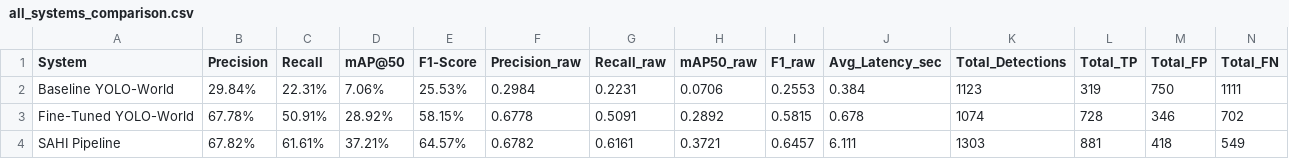
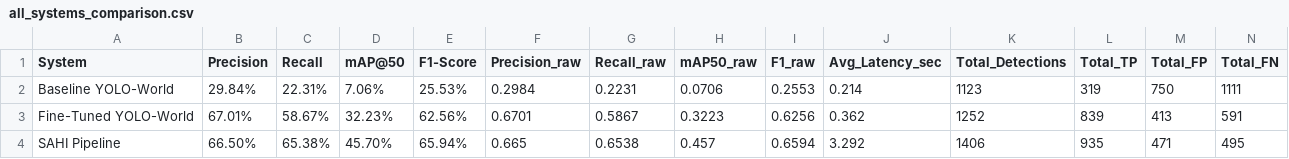
Before and after one commit to VikramXCode/AgentSearch-UAV, a CSV file: experiments/all_systems_benchmark/all_systems_comparison.csv, drawn as a sheet; only a part is shown; the diff covers the shown part only; the diff names each change by its address in the sheet, - before the commit and + after, or states it on an @@ line.

Commit message:
feat: initialize Tharani branch with latest video tracking, frontend UI, benchmark evaluation, and startup scripts

```diff
--- a/experiments/all_systems_benchmark/all_systems_comparison.csv
+++ b/experiments/all_systems_benchmark/all_systems_comparison.csv
-J2 (Avg_Latency_sec): 0.384
+J2 (Avg_Latency_sec): 0.214
-B3 (Precision): 67.78%
+B3 (Precision): 67.01%
-C3 (Recall): 50.91%
+C3 (Recall): 58.67%
-D3 (mAP@50): 28.92%
+D3 (mAP@50): 32.23%
-E3 (F1-Score): 58.15%
+E3 (F1-Score): 62.56%
-F3 (Precision_raw): 0.6778
+F3 (Precision_raw): 0.6701
-G3 (Recall_raw): 0.5091
+G3 (Recall_raw): 0.5867
-H3 (mAP50_raw): 0.2892
+H3 (mAP50_raw): 0.3223
-I3 (F1_raw): 0.5815
+I3 (F1_raw): 0.6256
-J3 (Avg_Latency_sec): 0.678
+J3 (Avg_Latency_sec): 0.362
-K3 (Total_Detections): 1074
+K3 (Total_Detections): 1252
-L3 (Total_TP): 728
+L3 (Total_TP): 839
-M3 (Total_FP): 346
+M3 (Total_FP): 413
-N3 (Total_FN): 702
+N3 (Total_FN): 591
-B4 (Precision): 67.82%
+B4 (Precision): 66.50%
-C4 (Recall): 61.61%
+C4 (Recall): 65.38%
-D4 (mAP@50): 37.21%
+D4 (mAP@50): 45.70%
-E4 (F1-Score): 64.57%
+E4 (F1-Score): 65.94%
-F4 (Precision_raw): 0.6782
+F4 (Precision_raw): 0.665
-G4 (Recall_raw): 0.6161
+G4 (Recall_raw): 0.6538
-H4 (mAP50_raw): 0.3721
+H4 (mAP50_raw): 0.457
-I4 (F1_raw): 0.6457
+I4 (F1_raw): 0.6594
-J4 (Avg_Latency_sec): 6.111
+J4 (Avg_Latency_sec): 3.292
-K4 (Total_Detections): 1303
+K4 (Total_Detections): 1406
-L4 (Total_TP): 881
+L4 (Total_TP): 935
-M4 (Total_FP): 418
+M4 (Total_FP): 471
-N4 (Total_FN): 549
+N4 (Total_FN): 495
```
Also changed, not shown: 26 edited cells elsewhere in this file, 18 other files.
